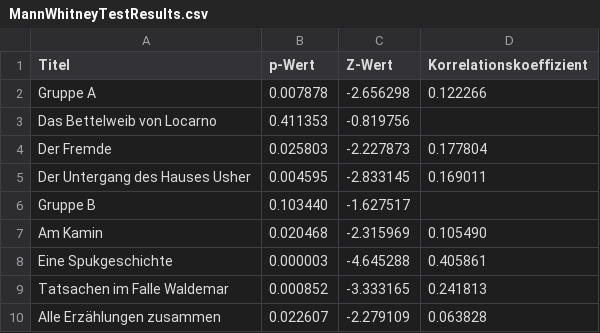
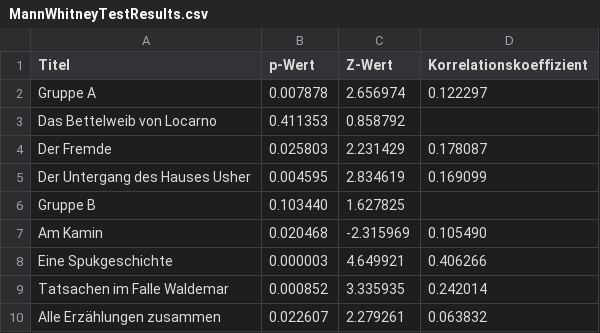
Before and after one commit to nataliaratulovska/Bachelorarbeit, a CSV file: Python/stat results/MannWhitneyTestResults.csv, drawn as a sheet.

```diff
--- a/Python/stat results/MannWhitneyTestResults.csv
+++ b/Python/stat results/MannWhitneyTestResults.csv
@@ -1,10 +1,10 @@
 Titel,p-Wert,Z-Wert,Korrelationskoeffizient
-Gruppe A,0.007878,-2.656298,0.122266
-Das Bettelweib von Locarno,0.411353,-0.819756,
-Der Fremde,0.025803,-2.227873,0.177804
-Der Untergang des Hauses Usher,0.004595,-2.833145,0.169011
-Gruppe B,0.103440,-1.627517,
+Gruppe A,0.007878,2.656974,0.122297
+Das Bettelweib von Locarno,0.411353,0.858792,
+Der Fremde,0.025803,2.231429,0.178087
+Der Untergang des Hauses Usher,0.004595,2.834619,0.169099
+Gruppe B,0.103440,1.627825,
 Am Kamin,0.020468,-2.315969,0.105490
-Eine Spukgeschichte,0.000003,-4.645288,0.405861
-Tatsachen im Falle Waldemar,0.000852,-3.333165,0.241813
-Alle Erzählungen zusammen,0.022607,-2.279109,0.063828
+Eine Spukgeschichte,0.000003,4.649921,0.406266
+Tatsachen im Falle Waldemar,0.000852,3.335935,0.242014
+Alle Erzählungen zusammen,0.022607,2.279261,0.063832
```
Also changed, not shown: 2 other files.
